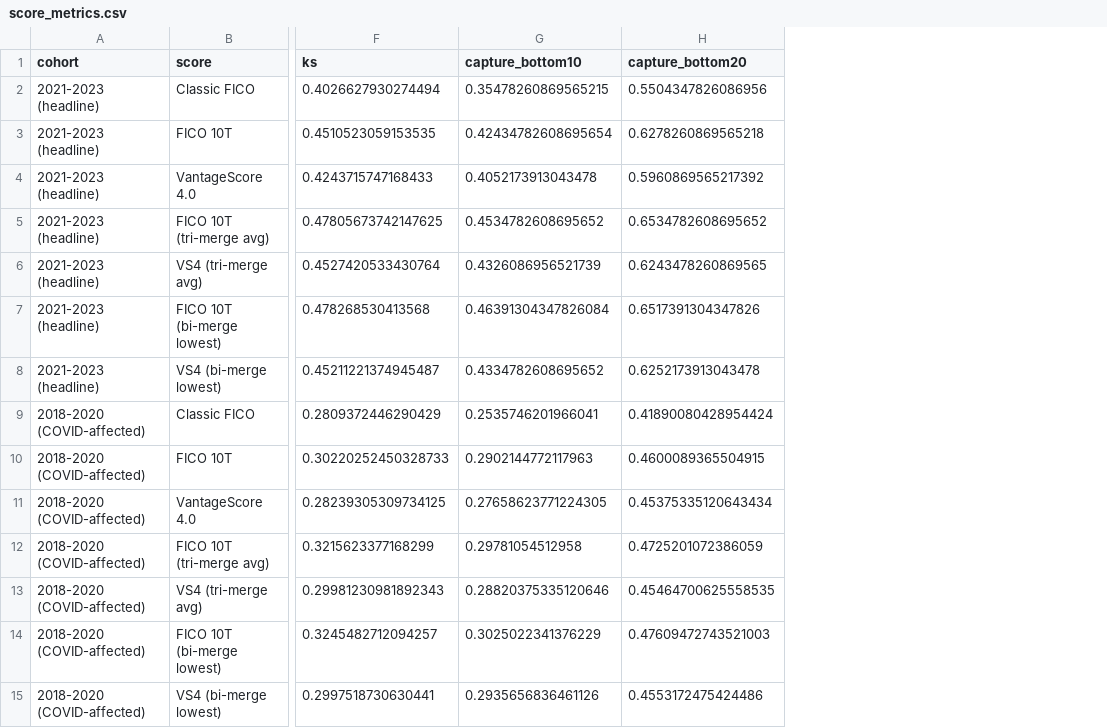
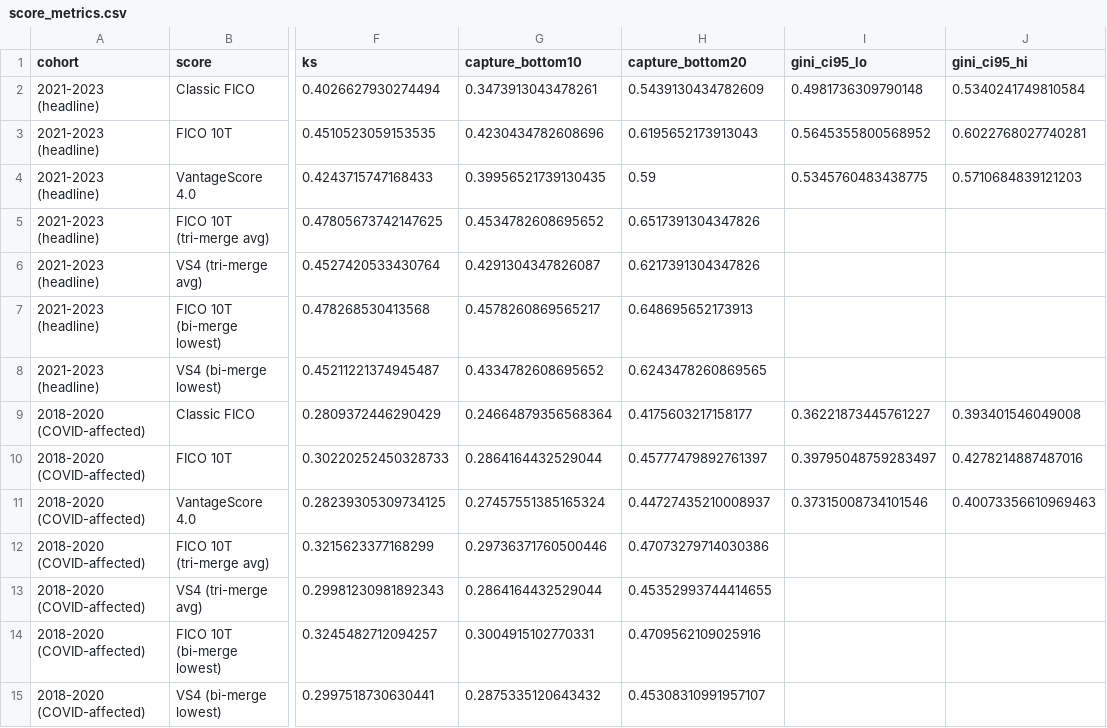
Before and after one commit to fatimai146/AI-for-bus-decision, a CSV file: credit-score-transition/outputs/score_metrics.csv, drawn as a sheet; only a part is shown, gaps mark what is left out; the diff names each change by its address in the sheet, - before the commit and + after, or states it on an @@ line.

```diff
--- a/credit-score-transition/outputs/score_metrics.csv
+++ b/credit-score-transition/outputs/score_metrics.csv
+column I (gini_ci95_lo), rows 2-11: 0.4981736309790148 | 0.5645355800568952 | 0.5345760483438775 |  |  |  |  | 0.36221873445761227 | 0.39795048759283497 | 0.37315008734101546
+column J (gini_ci95_hi), rows 2-11: 0.5340241749810584 | 0.6022768027740281 | 0.5710684839121203 |  |  |  |  | 0.393401546049008 | 0.4278214887487016 | 0.40073356610969463
-G2 (capture_bottom10): 0.35478260869565215
+G2 (capture_bottom10): 0.3473913043478261
-H2 (capture_bottom20): 0.5504347826086956
+H2 (capture_bottom20): 0.5439130434782609
-G3 (capture_bottom10): 0.42434782608695654
+G3 (capture_bottom10): 0.4230434782608696
-H3 (capture_bottom20): 0.6278260869565218
+H3 (capture_bottom20): 0.6195652173913043
-G4 (capture_bottom10): 0.4052173913043478
+G4 (capture_bottom10): 0.39956521739130435
-H4 (capture_bottom20): 0.5960869565217392
+H4 (capture_bottom20): 0.59
-H5 (capture_bottom20): 0.6534782608695652
+H5 (capture_bottom20): 0.6517391304347826
-G6 (capture_bottom10): 0.4326086956521739
+G6 (capture_bottom10): 0.4291304347826087
-H6 (capture_bottom20): 0.6243478260869565
+H6 (capture_bottom20): 0.6217391304347826
-G7 (capture_bottom10): 0.46391304347826084
+G7 (capture_bottom10): 0.4578260869565217
-H7 (capture_bottom20): 0.6517391304347826
+H7 (capture_bottom20): 0.648695652173913
-H8 (capture_bottom20): 0.6252173913043478
+H8 (capture_bottom20): 0.6243478260869565
-G9 (capture_bottom10): 0.2535746201966041
+G9 (capture_bottom10): 0.24664879356568364
-H9 (capture_bottom20): 0.41890080428954424
+H9 (capture_bottom20): 0.4175603217158177
-G10 (capture_bottom10): 0.2902144772117963
+G10 (capture_bottom10): 0.2864164432529044
-H10 (capture_bottom20): 0.4600089365504915
+H10 (capture_bottom20): 0.45777479892761397
-G11 (capture_bottom10): 0.27658623771224305
+G11 (capture_bottom10): 0.27457551385165324
-H11 (capture_bottom20): 0.45375335120643434
+H11 (capture_bottom20): 0.44727435210008937
-G12 (capture_bottom10): 0.29781054512958
+G12 (capture_bottom10): 0.29736371760500446
-H12 (capture_bottom20): 0.4725201072386059
+H12 (capture_bottom20): 0.47073279714030386
-G13 (capture_bottom10): 0.28820375335120646
+G13 (capture_bottom10): 0.2864164432529044
-H13 (capture_bottom20): 0.45464700625558535
+H13 (capture_bottom20): 0.45352993744414655
-G14 (capture_bottom10): 0.3025022341376229
+G14 (capture_bottom10): 0.3004915102770331
-H14 (capture_bottom20): 0.47609472743521003
+H14 (capture_bottom20): 0.4709562109025916
-G15 (capture_bottom10): 0.2935656836461126
+G15 (capture_bottom10): 0.2875335120643432
-H15 (capture_bottom20): 0.4553172475424486
+H15 (capture_bottom20): 0.45308310991957107
```
Also changed, not shown: credit-score-transition/outputs/gini_lift_vs_classic.csv, credit-score-transition/outputs/swap_sets.csv, 28 other files.
